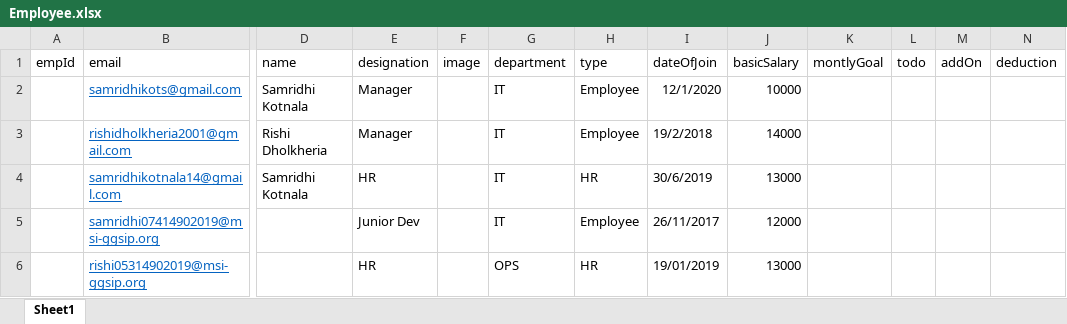
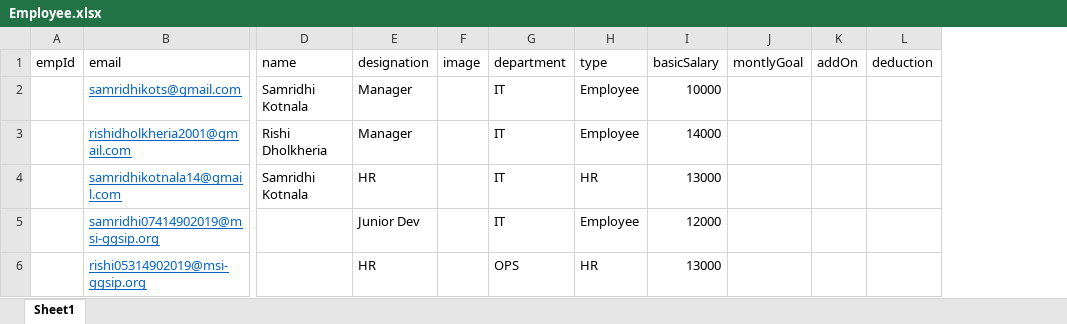
Before and after one commit to rishidholkheria/SAP-EmpUp, an Excel workbook: upload/Employee.xlsx, sheet Sheet1, drawn as a sheet; only a part is shown, gaps mark what is left out; values as stored, in another font and other column widths than the file's, no borders; the diff names each change by its address in the sheet, - before the commit and + after, or states it on an @@ line.

```diff
--- a/upload/Employee.xlsx (sheet Sheet1)
+++ b/upload/Employee.xlsx (sheet Sheet1)
-column I (dateOfJoin), rows 2-6: 12/1/2020 | 19/2/2018 | 30/6/2019 | 26/11/2017 | 19/01/2019
-column L (todo), empty
```
Also changed, not shown: 5 other files.
